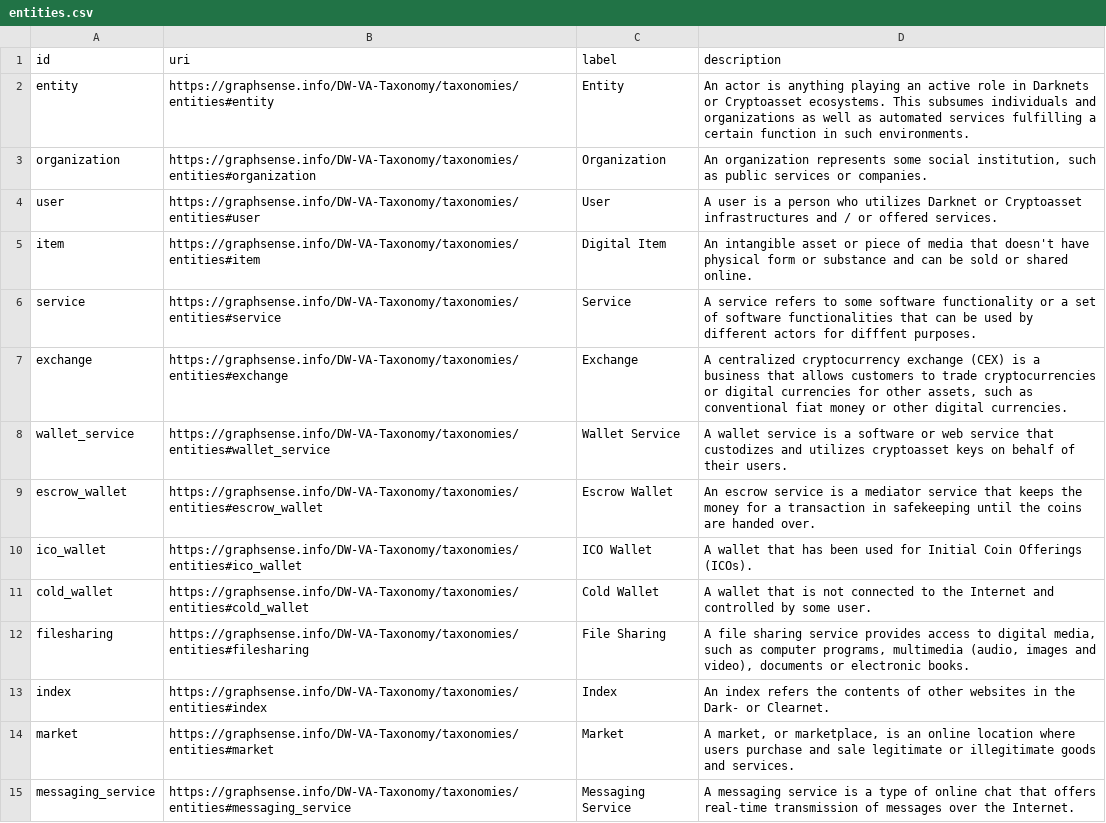
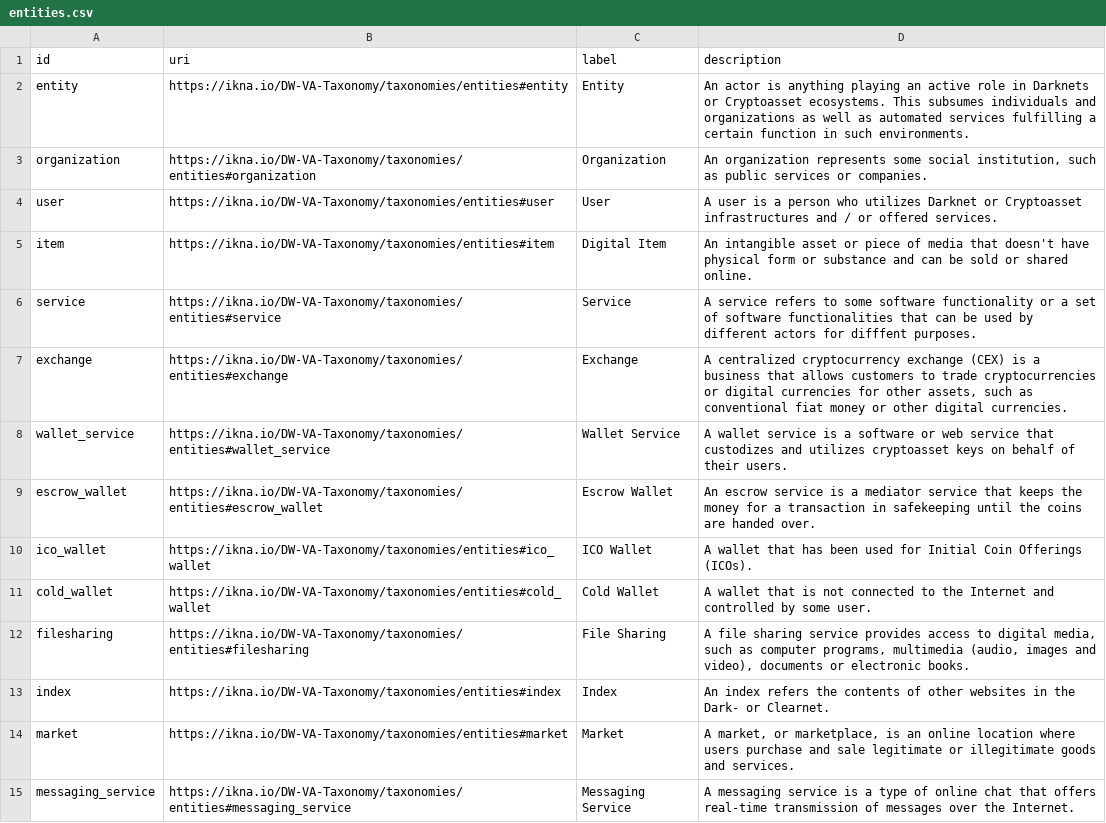
Before and after one commit to graphsense/DW-VA-Taxonomy, a CSV file: assets/data/entities.csv, drawn as a sheet; only a part is shown; the diff covers the shown part only.

```diff
--- a/assets/data/entities.csv
+++ b/assets/data/entities.csv
@@ -1,15 +1,15 @@
 id,uri,label,description
-entity,https://graphsense.info/DW-VA-Taxonomy/taxonomies/entities#entity,Entity,An actor is anything playing an active role in Darknets or Cryptoasset ecosystems. This subsumes individuals and organizations as well as automated services fulfilling a certain function in such environments.
-organization,https://graphsense.info/DW-VA-Taxonomy/taxonomies/entities#organization,Organization,"An organization represents some social institution, such as public services or companies."
-user,https://graphsense.info/DW-VA-Taxonomy/taxonomies/entities#user,User,A user is a person who utilizes Darknet or Cryptoasset infrastructures and / or offered services.
-item,https://graphsense.info/DW-VA-Taxonomy/taxonomies/entities#item,Digital Item,An intangible asset or piece of media that doesn't have physical form or substance and can be sold or shared online.
-service,https://graphsense.info/DW-VA-Taxonomy/taxonomies/entities#service,Service,A service refers to some software functionality or a set of software functionalities that can be used by different actors for difffent purposes.
-exchange,https://graphsense.info/DW-VA-Taxonomy/taxonomies/entities#exchange,Exchange,"A centralized cryptocurrency exchange (CEX) is a business that allows customers to trade cryptocurrencies or digital currencies for other assets, such as conventional fiat money or other digital currencies."
-wallet_service,https://graphsense.info/DW-VA-Taxonomy/taxonomies/entities#wallet_service,Wallet Service,A wallet service is a software or web service that custodizes and utilizes cryptoasset keys on behalf of their users.
-escrow_wallet,https://graphsense.info/DW-VA-Taxonomy/taxonomies/entities#escrow_wallet,Escrow Wallet,An escrow service is a mediator service that keeps the money for a transaction in safekeeping until the coins are handed over.
-ico_wallet,https://graphsense.info/DW-VA-Taxonomy/taxonomies/entities#ico_wallet,ICO Wallet,A wallet that has been used for Initial Coin Offerings (ICOs).
-cold_wallet,https://graphsense.info/DW-VA-Taxonomy/taxonomies/entities#cold_wallet,Cold Wallet,A wallet that is not connected to the Internet and controlled by some user.
-filesharing,https://graphsense.info/DW-VA-Taxonomy/taxonomies/entities#filesharing,File Sharing,"A file sharing service provides access to digital media, such as computer programs, multimedia (audio, images and video), documents or electronic books."
-index,https://graphsense.info/DW-VA-Taxonomy/taxonomies/entities#index,Index,An index refers the contents of other websites in the Dark- or Clearnet.
-market,https://graphsense.info/DW-VA-Taxonomy/taxonomies/entities#market,Market,"A market, or marketplace, is an online location where users purchase and sale  legitimate or illegitimate goods and services."
-messaging_service,https://graphsense.info/DW-VA-Taxonomy/taxonomies/entities#messaging_service,Messaging Service,A messaging service is a type of online chat that offers real-time transmission of messages over the Internet.
+entity,https://ikna.io/DW-VA-Taxonomy/taxonomies/entities#entity,Entity,An actor is anything playing an active role in Darknets or Cryptoasset ecosystems. This subsumes individuals and organizations as well as automated services fulfilling a certain function in such environments.
+organization,https://ikna.io/DW-VA-Taxonomy/taxonomies/entities#organization,Organization,"An organization represents some social institution, such as public services or companies."
+user,https://ikna.io/DW-VA-Taxonomy/taxonomies/entities#user,User,A user is a person who utilizes Darknet or Cryptoasset infrastructures and / or offered services.
+item,https://ikna.io/DW-VA-Taxonomy/taxonomies/entities#item,Digital Item,An intangible asset or piece of media that doesn't have physical form or substance and can be sold or shared online.
+service,https://ikna.io/DW-VA-Taxonomy/taxonomies/entities#service,Service,A service refers to some software functionality or a set of software functionalities that can be used by different actors for difffent purposes.
+exchange,https://ikna.io/DW-VA-Taxonomy/taxonomies/entities#exchange,Exchange,"A centralized cryptocurrency exchange (CEX) is a business that allows customers to trade cryptocurrencies or digital currencies for other assets, such as conventional fiat money or other digital currencies."
+wallet_service,https://ikna.io/DW-VA-Taxonomy/taxonomies/entities#wallet_service,Wallet Service,A wallet service is a software or web service that custodizes and utilizes cryptoasset keys on behalf of their users.
+escrow_wallet,https://ikna.io/DW-VA-Taxonomy/taxonomies/entities#escrow_wallet,Escrow Wallet,An escrow service is a mediator service that keeps the money for a transaction in safekeeping until the coins are handed over.
+ico_wallet,https://ikna.io/DW-VA-Taxonomy/taxonomies/entities#ico_wallet,ICO Wallet,A wallet that has been used for Initial Coin Offerings (ICOs).
+cold_wallet,https://ikna.io/DW-VA-Taxonomy/taxonomies/entities#cold_wallet,Cold Wallet,A wallet that is not connected to the Internet and controlled by some user.
+filesharing,https://ikna.io/DW-VA-Taxonomy/taxonomies/entities#filesharing,File Sharing,"A file sharing service provides access to digital media, such as computer programs, multimedia (audio, images and video), documents or electronic books."
+index,https://ikna.io/DW-VA-Taxonomy/taxonomies/entities#index,Index,An index refers the contents of other websites in the Dark- or Clearnet.
+market,https://ikna.io/DW-VA-Taxonomy/taxonomies/entities#market,Market,"A market, or marketplace, is an online location where users purchase and sale  legitimate or illegitimate goods and services."
+messaging_service,https://ikna.io/DW-VA-Taxonomy/taxonomies/entities#messaging_service,Messaging Service,A messaging service is a type of online chat that offers real-time transmission of messages over the Internet.
```
Also changed, not shown: 16 edited cells elsewhere in this file, assets/data/abuses.csv.
